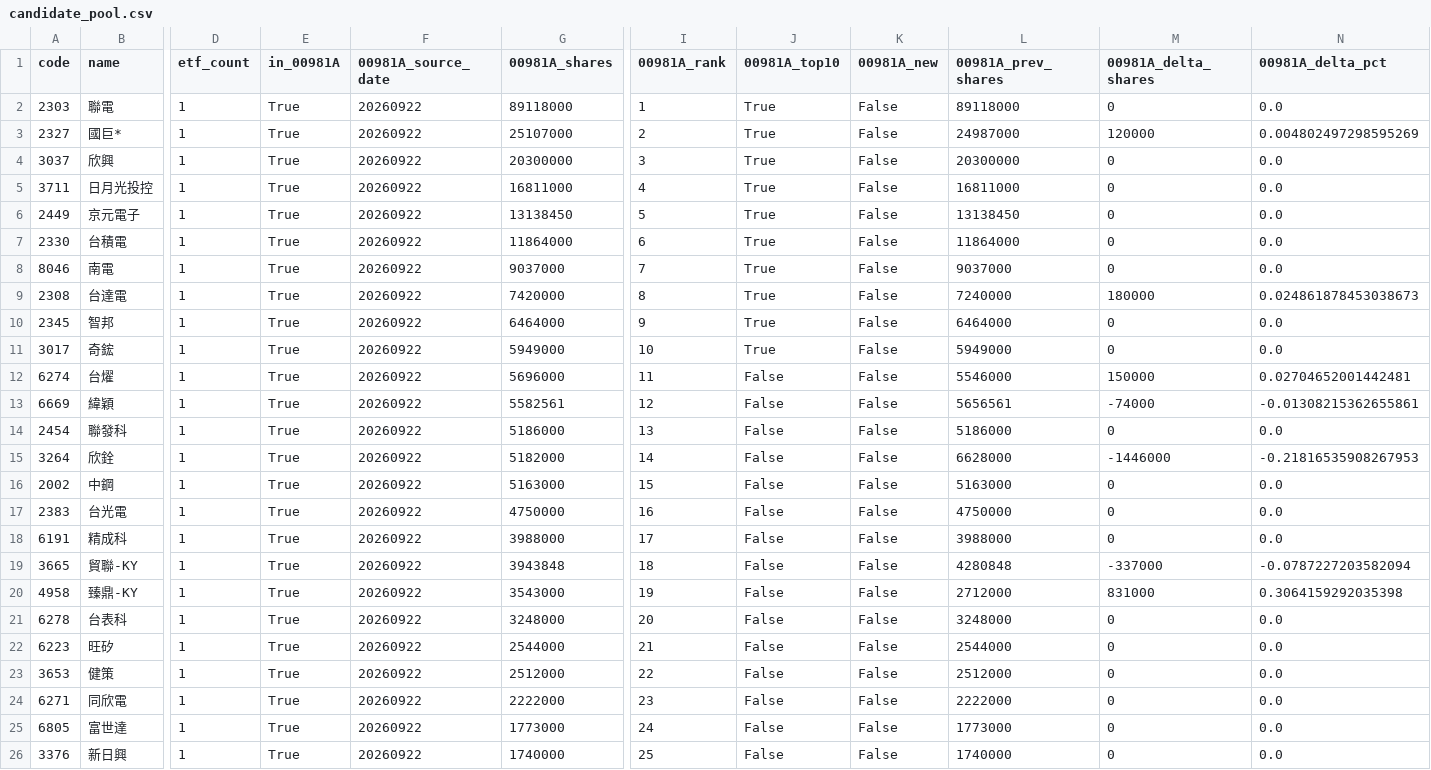
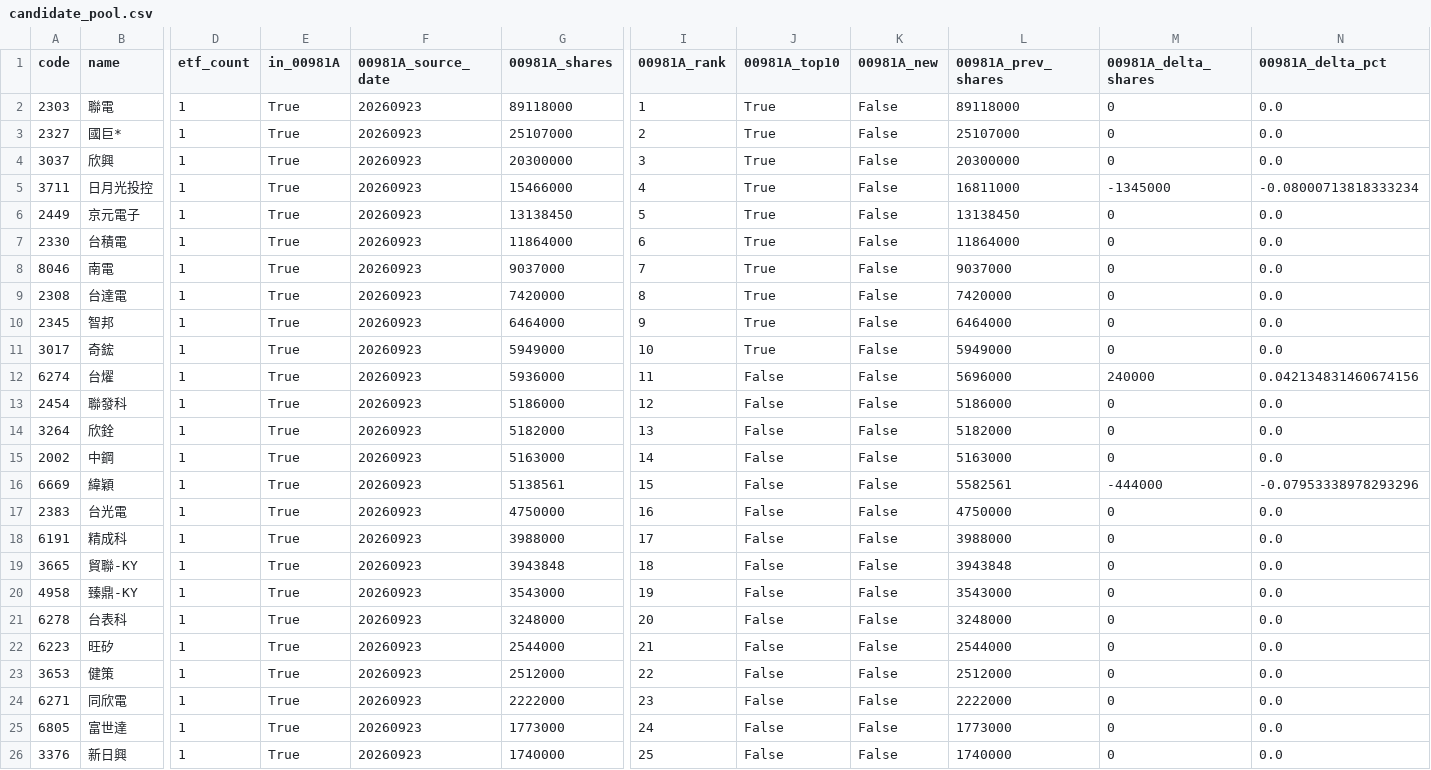
Before and after one commit to 4ru1013/taiwan-stock-screen, a CSV file: output/candidate_pool.csv, drawn as a sheet; only a part is shown, gaps mark what is left out; removed rows and columns are numbered as before the commit, all else as after; rows hold the shown columns only; the diff covers the shown part only; the diff names each change by its address in the sheet, - before the commit and + after, or states it on an @@ line.

```diff
--- a/output/candidate_pool.csv
+++ b/output/candidate_pool.csv
-F2:F12 (00981A_source_date): 20260922
+F2:F12 (00981A_source_date): 20260923
-L3 (00981A_prev_shares): 24987000
+L3 (00981A_prev_shares): 25107000
-M3 (00981A_delta_shares): 120000
+M3 (00981A_delta_shares): 0
-N3 (00981A_delta_pct): 0.004802497298595269
+N3 (00981A_delta_pct): 0.0
-G5 (00981A_shares): 16811000
+G5 (00981A_shares): 15466000
-M5 (00981A_delta_shares): 0
+M5 (00981A_delta_shares): -1345000
-N5 (00981A_delta_pct): 0.0
+N5 (00981A_delta_pct): -0.08000713818333234
-L9 (00981A_prev_shares): 7240000
+L9 (00981A_prev_shares): 7420000
-M9 (00981A_delta_shares): 180000
+M9 (00981A_delta_shares): 0
-N9 (00981A_delta_pct): 0.024861878453038673
+N9 (00981A_delta_pct): 0.0
-G12 (00981A_shares): 5696000
+G12 (00981A_shares): 5936000
-L12 (00981A_prev_shares): 5546000
+L12 (00981A_prev_shares): 5696000
-M12 (00981A_delta_shares): 150000
+M12 (00981A_delta_shares): 240000
-N12 (00981A_delta_pct): 0.02704652001442481
+N12 (00981A_delta_pct): 0.042134831460674156
-row 13: 6669 | 緯穎 | 1 | True | 20260922 | 5582561 | 12 | False | False | 5656561 | -74000 | -0.01308215362655861
-F13:F15 (00981A_source_date): 20260922
+F13:F15 (00981A_source_date): 20260923
-I13 (00981A_rank): 13
+I13 (00981A_rank): 12
-I14 (00981A_rank): 14
+I14 (00981A_rank): 13
-L14 (00981A_prev_shares): 6628000
+L14 (00981A_prev_shares): 5182000
-M14 (00981A_delta_shares): -1446000
+M14 (00981A_delta_shares): 0
-N14 (00981A_delta_pct): -0.21816535908267953
+N14 (00981A_delta_pct): 0.0
-I15 (00981A_rank): 15
+I15 (00981A_rank): 14
+row 16: 6669 | 緯穎 | 1 | True | 20260923 | 5138561 | 15 | False | False | 5582561 | -444000 | -0.07953338978293296
-F17:F26 (00981A_source_date): 20260922
+F17:F26 (00981A_source_date): 20260923
-L19 (00981A_prev_shares): 4280848
+L19 (00981A_prev_shares): 3943848
-M19 (00981A_delta_shares): -337000
+M19 (00981A_delta_shares): 0
-N19 (00981A_delta_pct): -0.0787227203582094
+N19 (00981A_delta_pct): 0.0
-L20 (00981A_prev_shares): 2712000
+L20 (00981A_prev_shares): 3543000
-M20 (00981A_delta_shares): 831000
+M20 (00981A_delta_shares): 0
-N20 (00981A_delta_pct): 0.3064159292035398
+N20 (00981A_delta_pct): 0.0
```
Also changed, not shown: 33 edited cells elsewhere in this file, data/raw/etf_holdings_latest.csv, data/raw/prices_latest.csv, 4 other files.
